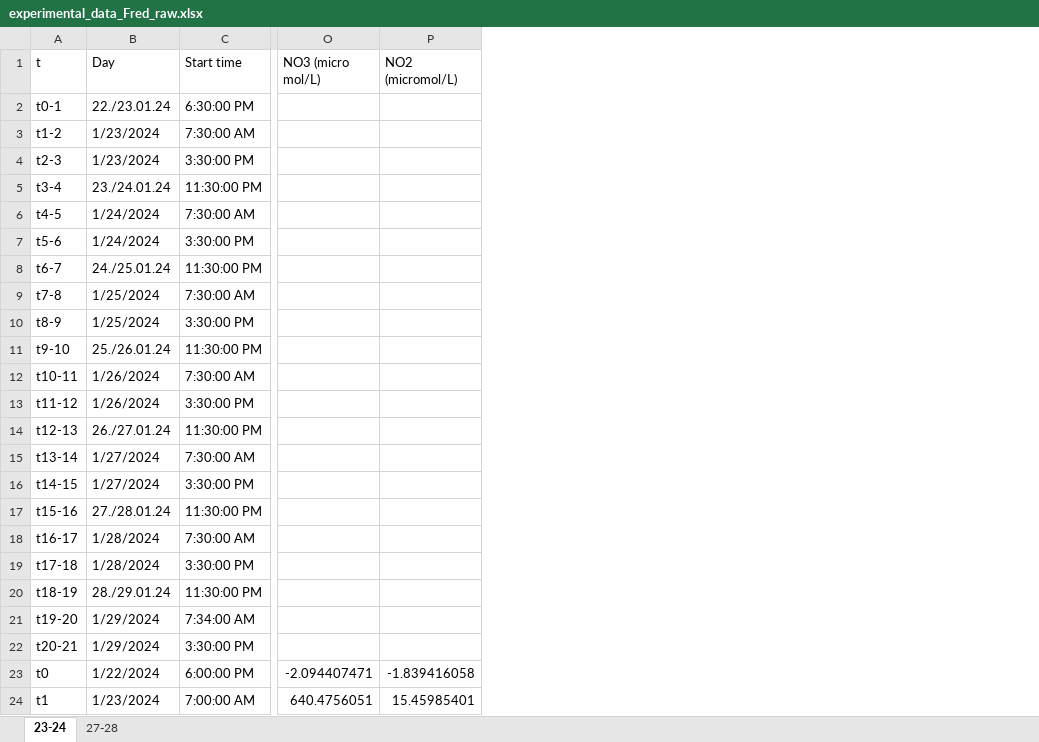
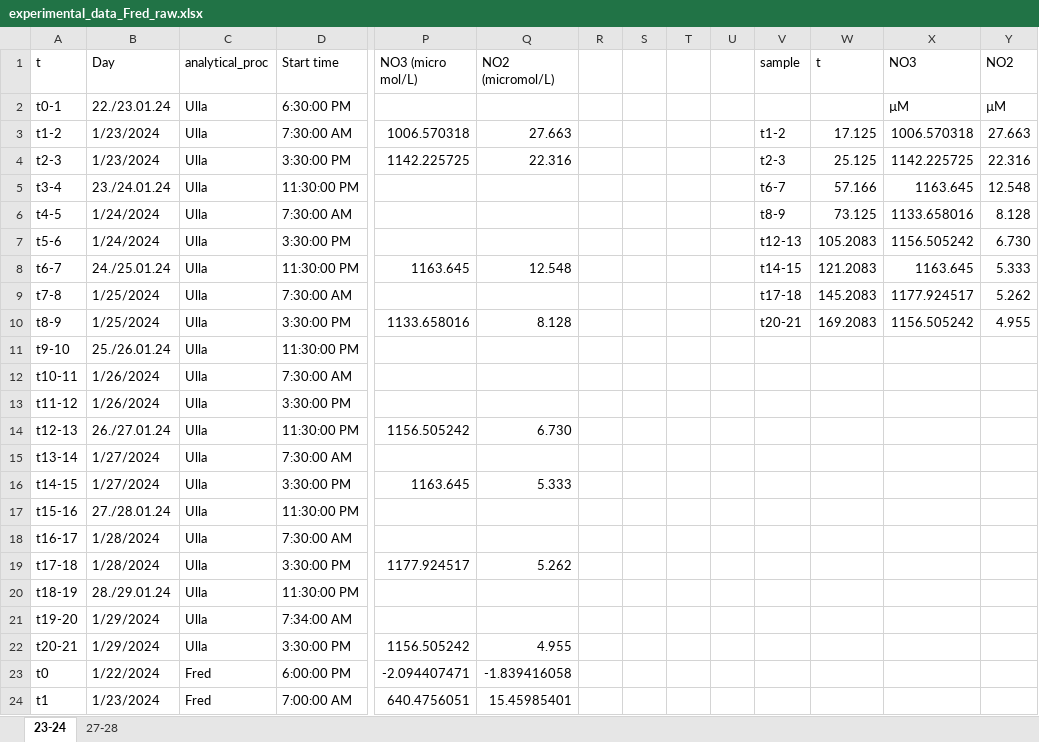
Before and after one commit to vcantarella/FuhrbergerColumns, an Excel workbook: data/exp_raw/experimental_data_Fred_raw.xlsx, sheet 23-24, drawn as a sheet; only a part is shown, gaps mark what is left out; values as stored, in another font and other column widths than the file's, no cell formats; addresses are those after the commit; the diff names each change by its address in the sheet, - before the commit and + after, or states it on an @@ line.

Commit message:
updating data and model

```diff
--- a/data/exp_raw/experimental_data_Fred_raw.xlsx (sheet 23-24)
+++ b/data/exp_raw/experimental_data_Fred_raw.xlsx (sheet 23-24)
+column C (analytical_proc), rows 2-24: Ulla | Ulla | Ulla | Ulla | Ulla | Ulla | Ulla | Ulla | Ulla | Ulla | Ulla | Ulla | Ulla | Ulla | Ulla | Ulla | Ulla | Ulla | Ulla | Ulla | Ulla | Fred | Fred
+column R, empty
+column S, empty
+column T, empty
+column U, empty
+column V (sample), rows 3-10: t1-2 | t2-3 | t6-7 | t8-9 | t12-13 | t14-15 | t17-18 | t20-21
+column W (t), rows 3-10: 17.125 | 25.125 | 57.166 | 73.125 | 105.2083 | 121.2083 | 145.2083 | 169.2083
+column X (NO3), rows 2-10: µM | 1006.570318 | 1142.225725 | 1163.645 | 1133.658016 | 1156.505242 | 1163.645 | 1177.924517 | 1156.505242
+column Y (NO2), rows 2-10: µM | 27.663 | 22.316 | 12.548 | 8.128 | 6.730 | 5.333 | 5.262 | 4.955
-P3 (NO3 (micro mol/L)): (empty)
+P3 (NO3 (micro mol/L)): 1006.570318
-Q3 (NO2 (micromol/L)): (empty)
+Q3 (NO2 (micromol/L)): 27.663
-P4 (NO3 (micro mol/L)): (empty)
+P4 (NO3 (micro mol/L)): 1142.225725
-Q4 (NO2 (micromol/L)): (empty)
+Q4 (NO2 (micromol/L)): 22.316
-P8 (NO3 (micro mol/L)): (empty)
+P8 (NO3 (micro mol/L)): 1163.645
-Q8 (NO2 (micromol/L)): (empty)
+Q8 (NO2 (micromol/L)): 12.548
-P10 (NO3 (micro mol/L)): (empty)
+P10 (NO3 (micro mol/L)): 1133.658016
-Q10 (NO2 (micromol/L)): (empty)
+Q10 (NO2 (micromol/L)): 8.128
-P14 (NO3 (micro mol/L)): (empty)
+P14 (NO3 (micro mol/L)): 1156.505242
-Q14 (NO2 (micromol/L)): (empty)
+Q14 (NO2 (micromol/L)): 6.730
-P16 (NO3 (micro mol/L)): (empty)
+P16 (NO3 (micro mol/L)): 1163.645
-Q16 (NO2 (micromol/L)): (empty)
+Q16 (NO2 (micromol/L)): 5.333
-P19 (NO3 (micro mol/L)): (empty)
+P19 (NO3 (micro mol/L)): 1177.924517
-Q19 (NO2 (micromol/L)): (empty)
+Q19 (NO2 (micromol/L)): 5.262
-P22 (NO3 (micro mol/L)): (empty)
+P22 (NO3 (micro mol/L)): 1156.505242
-Q22 (NO2 (micromol/L)): (empty)
+Q22 (NO2 (micromol/L)): 4.955
```
Also changed, not shown: sheet 27-28, cell formats, formulas that keep their value, 7 other files.
